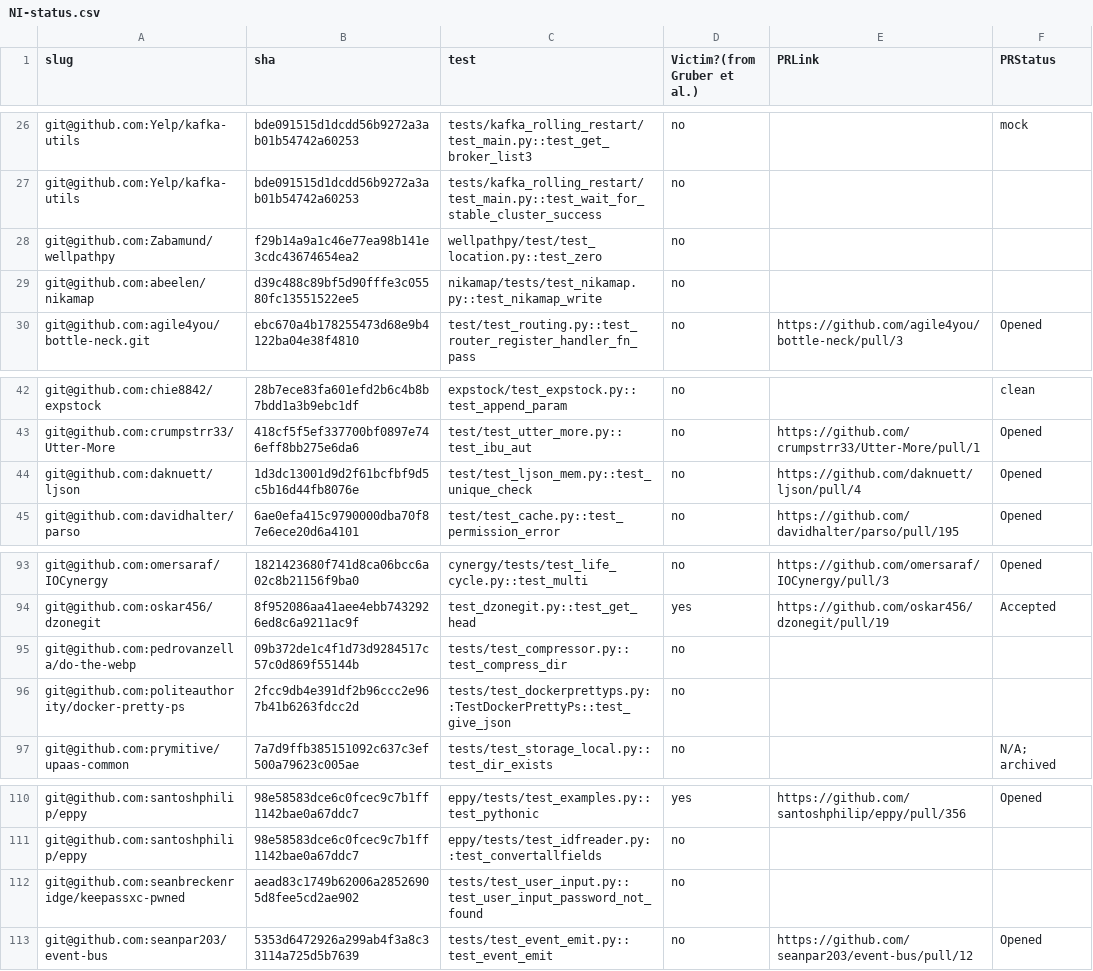
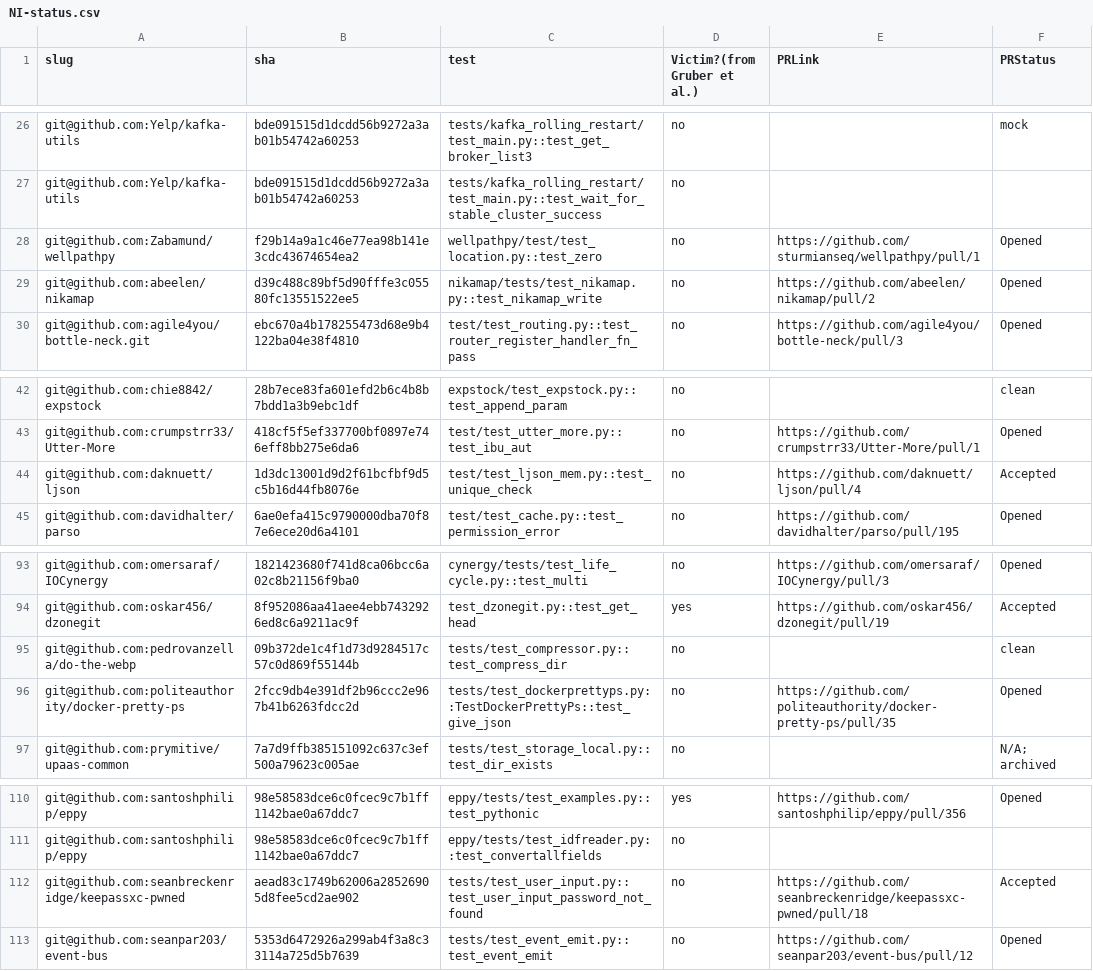
Before and after one commit to Anjiang-Wei/FlaPy, a CSV file: summary_results/NI-status.csv, drawn as a sheet; only a part is shown, gaps mark what is left out.

```diff
--- a/summary_results/NI-status.csv
+++ b/summary_results/NI-status.csv
@@ -27,4 +27,4 @@ git@github.com:Yelp/kafka-utils,bde091515d1dcdd56b9272a3ab01b54742a60253,tests/k
 git@github.com:Yelp/kafka-utils,bde091515d1dcdd56b9272a3ab01b54742a60253,tests/kafka_rolling_restart/test_main.py::test_wait_for_stable_cluster_success,no,,
-git@github.com:Zabamund/wellpathpy,f29b14a9a1c46e77ea98b141e3cdc43674654ea2,wellpathpy/test/test_location.py::test_zero,no,,
-git@github.com:abeelen/nikamap,d39c488c89bf5d90fffe3c05580fc13551522ee5,nikamap/tests/test_nikamap.py::test_nikamap_write,no,,
+git@github.com:Zabamund/wellpathpy,f29b14a9a1c46e77ea98b141e3cdc43674654ea2,wellpathpy/test/test_location.py::test_zero,no,https://github.com/sturmianseq/wellpathpy/pull/1,Opened
+git@github.com:abeelen/nikamap,d39c488c89bf5d90fffe3c05580fc13551522ee5,nikamap/tests/test_nikamap.py::test_nikamap_write,no,https://github.com/abeelen/nikamap/pull/2,Opened
 git@github.com:agile4you/bottle-neck.git,ebc670a4b178255473d68e9b4122ba04e38f4810,test/test_routing.py::test_router_register_handler_fn_pass,no,https://github.com/agile4you/bottle-neck/pull/3,Opened
@@ -43,3 +43,3 @@ git@github.com:chie8842/expstock,28b7ece83fa601efd2b6c4b8b7bdd1a3b9ebc1df,expsto
 git@github.com:crumpstrr33/Utter-More,418cf5f5ef337700bf0897e746eff8bb275e6da6,test/test_utter_more.py::test_ibu_aut,no,https://github.com/crumpstrr33/Utter-More/pull/1,Opened
-git@github.com:daknuett/ljson,1d3dc13001d9d2f61bcfbf9d5c5b16d44fb8076e,test/test_ljson_mem.py::test_unique_check,no,https://github.com/daknuett/ljson/pull/4,Opened
+git@github.com:daknuett/ljson,1d3dc13001d9d2f61bcfbf9d5c5b16d44fb8076e,test/test_ljson_mem.py::test_unique_check,no,https://github.com/daknuett/ljson/pull/4,Accepted
 git@github.com:davidhalter/parso,6ae0efa415c9790000dba70f87e6ece20d6a4101,test/test_cache.py::test_permission_error,no,https://github.com/davidhalter/parso/pull/195,Opened
@@ -94,4 +94,4 @@ git@github.com:omersaraf/IOCynergy,1821423680f741d8ca06bcc6a02c8b21156f9ba0,cyne
 git@github.com:oskar456/dzonegit,8f952086aa41aee4ebb7432926ed8c6a9211ac9f,test_dzonegit.py::test_get_head,yes,https://github.com/oskar456/dzonegit/pull/19,Accepted
-git@github.com:pedrovanzella/do-the-webp,09b372de1c4f1d73d9284517c57c0d869f55144b,tests/test_compressor.py::test_compress_dir,no,,
-git@github.com:politeauthority/docker-pretty-ps,2fcc9db4e391df2b96ccc2e967b41b6263fdcc2d,tests/test_dockerprettyps.py::TestDockerPrettyPs::test_give_json,no,,
+git@github.com:pedrovanzella/do-the-webp,09b372de1c4f1d73d9284517c57c0d869f55144b,tests/test_compressor.py::test_compress_dir,no,,clean
+git@github.com:politeauthority/docker-pretty-ps,2fcc9db4e391df2b96ccc2e967b41b6263fdcc2d,tests/test_dockerprettyps.py::TestDockerPrettyPs::test_give_json,no,https://github.com/politeauthority/docker-pretty-ps/pull/35,Opened
 git@github.com:prymitive/upaas-common,7a7d9ffb385151092c637c3ef500a79623c005ae,tests/test_storage_local.py::test_dir_exists,no,,N/A; archived
@@ -111,3 +111,3 @@ git@github.com:santoshphilip/eppy,98e58583dce6c0fcec9c7b1ff1142bae0a67ddc7,eppy/
 git@github.com:santoshphilip/eppy,98e58583dce6c0fcec9c7b1ff1142bae0a67ddc7,eppy/tests/test_idfreader.py::test_convertallfields,no,,
-git@github.com:seanbreckenridge/keepassxc-pwned,aead83c1749b62006a28526905d8fee5cd2ae902,tests/test_user_input.py::test_user_input_password_not_found,no,,
+git@github.com:seanbreckenridge/keepassxc-pwned,aead83c1749b62006a28526905d8fee5cd2ae902,tests/test_user_input.py::test_user_input_password_not_found,no,https://github.com/seanbreckenridge/keepassxc-pwned/pull/18,Accepted
 git@github.com:seanpar203/event-bus,5353d6472926a299ab4f3a8c33114a725d5b7639,tests/test_event_emit.py::test_event_emit,no,https://github.com/seanpar203/event-bus/pull/12,Opened
```
Also changed, not shown: summary_results/PRtable.csv.
